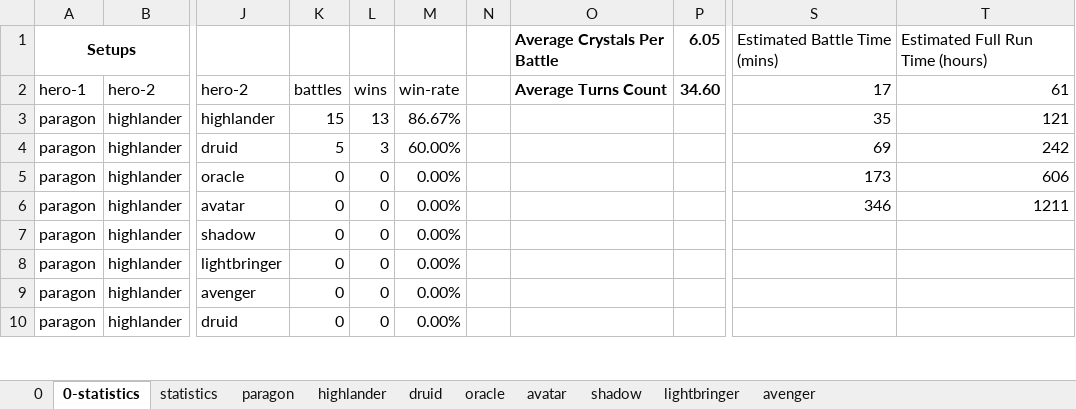
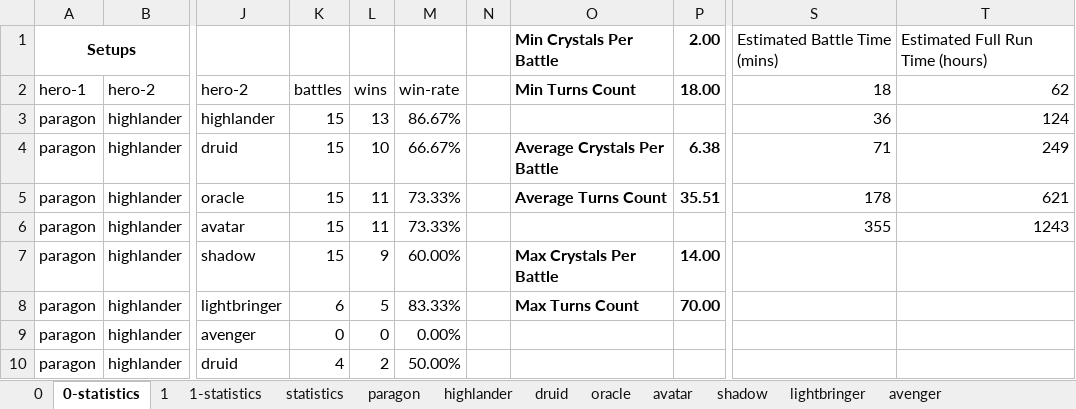
Before and after one commit to losferwords/astaria-bot-backend, an Excel workbook: statistics.xlsx, sheet 0-statistics, drawn as a sheet; only a part is shown, gaps mark what is left out; values as stored, in another font and other column widths than the file's, no borders; conditional formats and table styles not drawn; the diff covers the shown part only; the diff names each change by its address in the sheet, - before the commit and + after, or states it on an @@ line.

```diff
--- a/statistics.xlsx (sheet 0-statistics)
+++ b/statistics.xlsx (sheet 0-statistics)
+sheet tab: 1
+sheet tab: 1-statistics
-O1 (Min Turns Count): Average Crystals Per Battle
+O1 (Min Turns Count): Min Crystals Per Battle
-P1 (18.00): 6.05
+P1 (18.00): 2.00
-O2: Average Turns Count
+O2: Min Turns Count
-P2: 34.60
+P2: 18.00
-S2: 17
+S2: 18
-T2: 61
+T2: 62
-S3 (18): 35
+S3 (18): 36
-T3 (62): 121
+T3 (62): 124
-K4 (battles): 5
+K4 (battles): 15
-L4 (wins): 3
+L4 (wins): 10
-M4 (win-rate): 60.00%
+M4 (win-rate): 66.67%
-O4 (Min Turns Count): (empty)
+O4 (Min Turns Count): Average Crystals Per Battle
-P4 (18.00): (empty)
+P4 (18.00): 6.38
-S4 (18): 69
+S4 (18): 71
-T4 (62): 242
+T4 (62): 249
-K5:K7 (battles): 0
+K5:K7 (battles): 15
-L5:L6 (wins): 0
+L5:L6 (wins): 11
-M5:M6 (win-rate): 0.00%
+M5:M6 (win-rate): 73.33%
-O5 (Min Turns Count): (empty)
+O5 (Min Turns Count): Average Turns Count
-P5 (18.00): (empty)
+P5 (18.00): 35.51
-S5 (18): 173
+S5 (18): 178
-T5 (62): 606
+T5 (62): 621
-S6 (18): 346
+S6 (18): 355
-T6 (62): 1211
+T6 (62): 1243
-L7 (wins): 0
+L7 (wins): 9
-M7 (win-rate): 0.00%
+M7 (win-rate): 60.00%
-O7 (Min Turns Count): (empty)
+O7 (Min Turns Count): Max Crystals Per Battle
-P7 (18.00): (empty)
+P7 (18.00): 14.00
-K8 (battles): 0
+K8 (battles): 6
-L8 (wins): 0
+L8 (wins): 5
-M8 (win-rate): 0.00%
+M8 (win-rate): 83.33%
-O8 (Min Turns Count): (empty)
+O8 (Min Turns Count): Max Turns Count
-P8 (18.00): (empty)
+P8 (18.00): 70.00
-K10 (battles): 0
+K10 (battles): 4
-L10 (wins): 0
+L10 (wins): 2
-M10 (win-rate): 0.00%
+M10 (win-rate): 50.00%
```
Also changed, not shown: 166 edited cells elsewhere in this sheet, sheet 0, sheet druid, sheet shadow, sheet oracle, sheet highlander, sheet avenger, 4 more sheets, formulas that keep their value, 5 other files.
